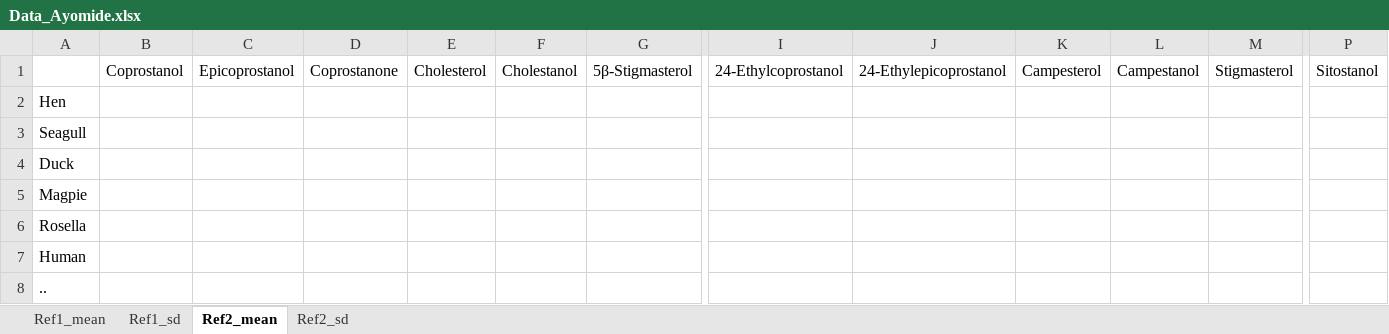
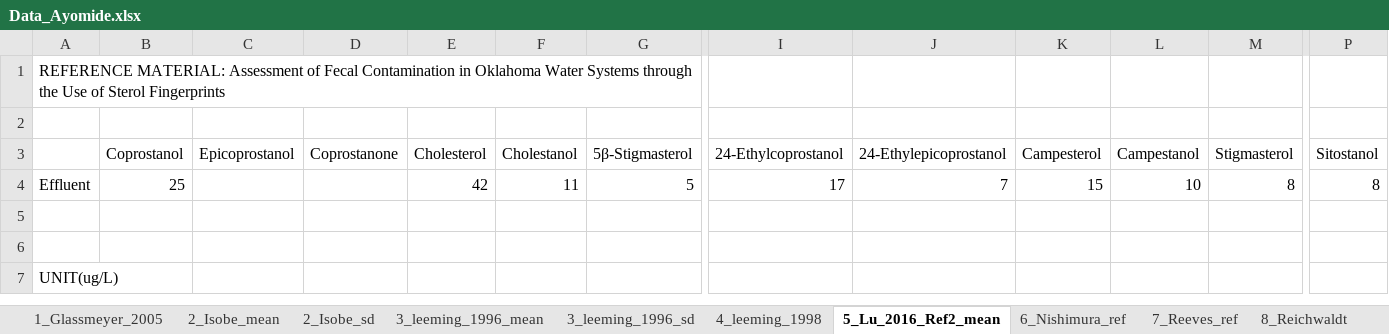
Before and after one commit to Ayomideafolabi/GEO-SCIENCE-ML-MODEL, an Excel workbook: Data_Ayomide.xlsx, sheet 5_Lu_2016_Ref2_mean, drawn as a sheet; only a part is shown, gaps mark what is left out; values as stored, in another font and other column widths than the file's, no borders; removed rows and columns are numbered as before the commit, all else as after; rows hold the shown columns only; the diff names each change by its address in the sheet, - before the commit and + after, or states it on an @@ line.

```diff
--- a/Data_Ayomide.xlsx (sheet 5_Lu_2016_Ref2_mean)
+++ b/Data_Ayomide.xlsx (sheet 5_Lu_2016_Ref2_mean)
-sheet tab: Ref2_mean
+sheet tab: 5_Lu_2016_Ref2_mean
+sheet tab: 1_Glassmeyer_2005
+sheet tab: 2_Isobe_mean
+sheet tab: 2_Isobe_sd
+sheet tab: 3_leeming_1996_mean
+sheet tab: 3_leeming_1996_sd
+sheet tab: 4_leeming_1998
+sheet tab: 6_Nishimura_ref
+sheet tab: 7_Reeves_ref
+sheet tab: 8_Reichwaldt
+row 1: REFERENCE MATERIAL: Assessment of Fecal Contamination in Oklahoma Water Systems through the Use of Sterol Fingerprints
+row 2: (empty)
-row 2: Hen
-row 3: Seagull
-row 4: Duck
-row 5: Magpie
+row 4: Effluent | 25 |  |  | 42 | 11 | 5 | 17 | 7 | 15 | 10 | 8 | 8
-A5: Rosella
+A5: (empty)
-A6: Human
+A6: (empty)
-A7: ..
+A7: UNIT(ug/L)
```
Also changed, not shown: sheet 9_Rontani_ref, sheet 12_Vikaskumar_G_Shah_2007_sd, other sheet tabs, 1 other file.
